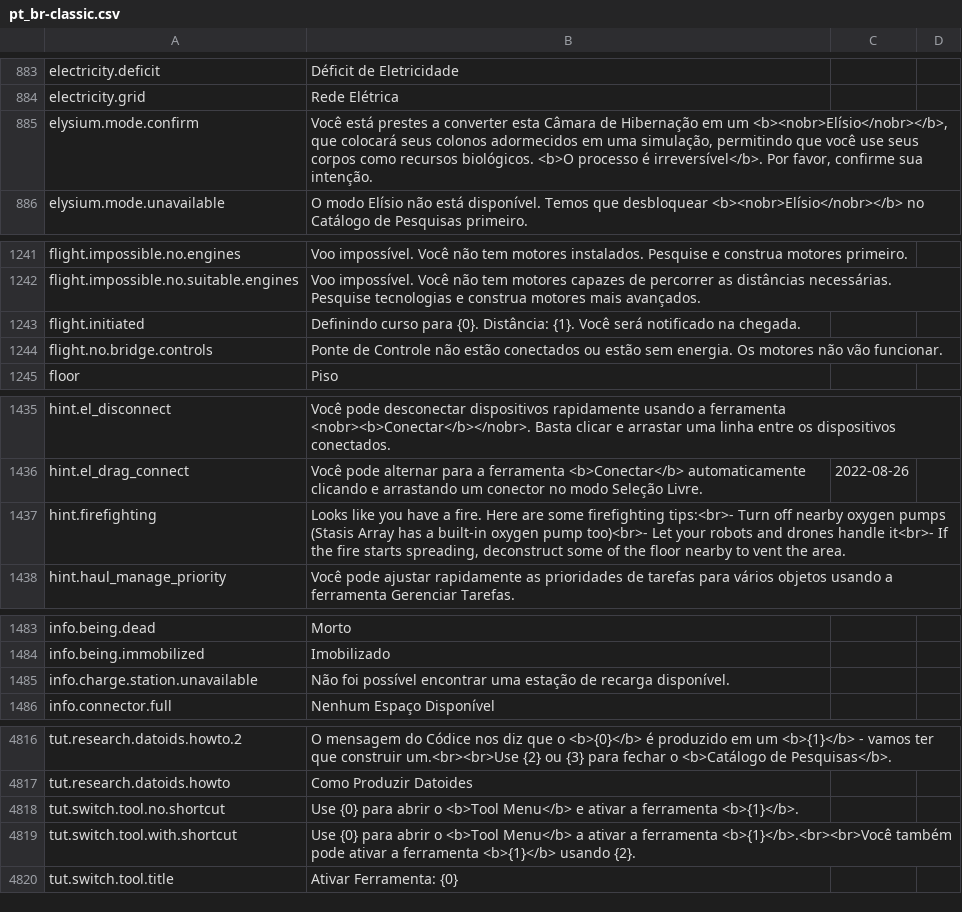
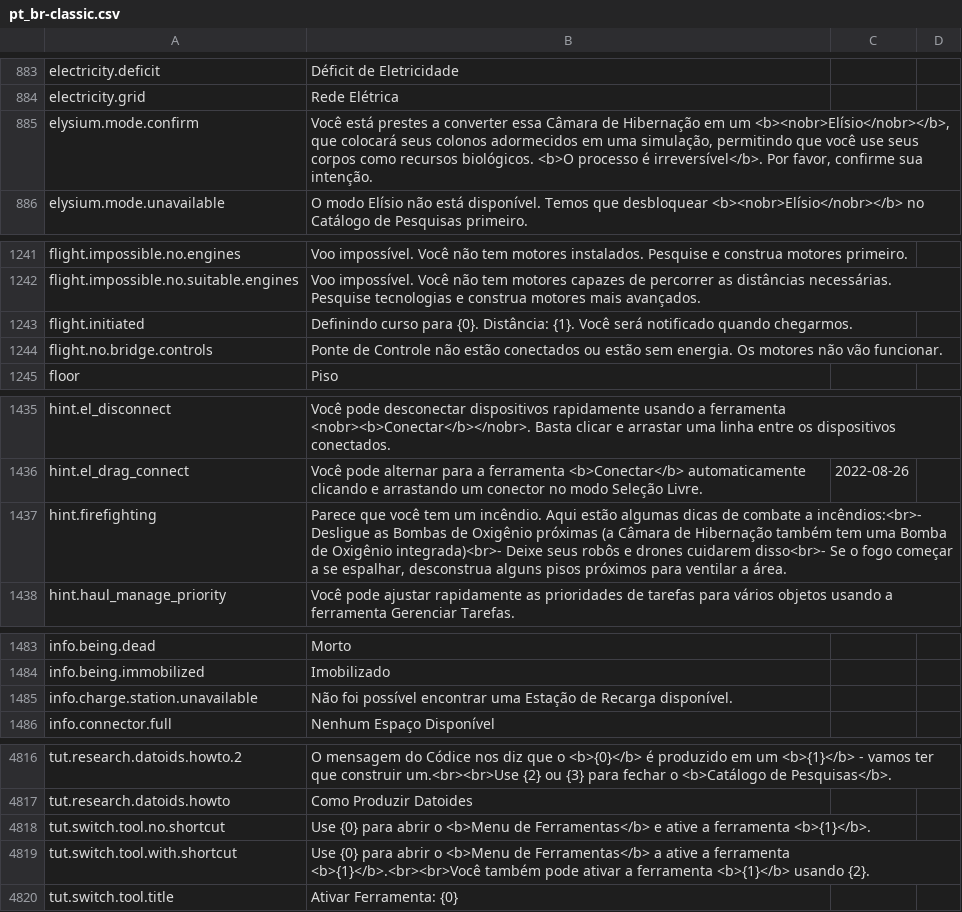
Before and after one commit to kodolinija/stardeus-translations, a CSV file: Translations/pt_br-classic.csv, drawn as a sheet; only a part is shown, gaps mark what is left out; the diff covers the shown part only.

```diff
--- a/Translations/pt_br-classic.csv
+++ b/Translations/pt_br-classic.csv
@@ -889,3 +889,3 @@ electricity.deficit,Déficit de Eletricidade,,
 electricity.grid,Rede Elétrica,,
-elysium.mode.confirm,"Você está prestes a converter esta Câmara de Hibernação em um <b><nobr>Elísio</nobr></b>, que colocará seus colonos adormecidos em uma simulação, permitindo que você use seus corpos como recursos biológicos. <b>O processo é irreversível</b>. Por favor, confirme sua intenção.",,
+elysium.mode.confirm,"Você está prestes a converter essa Câmara de Hibernação em um <b><nobr>Elísio</nobr></b>, que colocará seus colonos adormecidos em uma simulação, permitindo que você use seus corpos como recursos biológicos. <b>O processo é irreversível</b>. Por favor, confirme sua intenção.",,
 elysium.mode.unavailable,O modo Elísio não está disponível. Temos que desbloquear <b><nobr>Elísio</nobr></b> no Catálogo de Pesquisas primeiro.,,
@@ -1247,3 +1247,3 @@ flight.impossible.no.engines,Voo impossível. Você não tem motores instalados.
 flight.impossible.no.suitable.engines,Voo impossível. Você não tem motores capazes de percorrer as distâncias necessárias. Pesquise tecnologias e construa motores mais avançados.,,
-flight.initiated,Definindo curso para {0}. Distância: {1}. Você será notificado na chegada.,,
+flight.initiated,Definindo curso para {0}. Distância: {1}. Você será notificado quando chegarmos.,,
 flight.no.bridge.controls,Ponte de Controle não estão conectados ou estão sem energia. Os motores não vão funcionar.,,
@@ -1441,3 +1441,3 @@ hint.el_disconnect,Você pode desconectar dispositivos rapidamente usando a ferr
 hint.el_drag_connect,Você pode alternar para a ferramenta <b>Conectar</b> automaticamente clicando e arrastando um conector no modo Seleção Livre.,2022-08-26,
-hint.firefighting,"Looks like you have a fire. Here are some firefighting tips:<br>- Turn off nearby oxygen pumps (Stasis Array has a built-in oxygen pump too)<br>- Let your robots and drones handle it<br>- If the fire starts spreading, deconstruct some of the floor nearby to vent the area.",,
+hint.firefighting,"Parece que você tem um incêndio. Aqui estão algumas dicas de combate a incêndios:<br>- Desligue as Bombas de Oxigênio próximas (a Câmara de Hibernação também tem uma Bomba de Oxigênio integrada)<br>- Deixe seus robôs e drones cuidarem disso<br>- Se o fogo começar a se espalhar, desconstrua alguns pisos próximos para ventilar a área.",,
 hint.haul_manage_priority,Você pode ajustar rapidamente as prioridades de tarefas para vários objetos usando a ferramenta Gerenciar Tarefas.,,
@@ -1489,3 +1489,3 @@ info.being.dead,Morto,,
 info.being.immobilized,Imobilizado,,
-info.charge.station.unavailable,Não foi possível encontrar uma estação de recarga disponível.,,
+info.charge.station.unavailable,Não foi possível encontrar uma Estação de Recarga disponível.,,
 info.connector.full,Nenhum Espaço Disponível,,
@@ -4826,4 +4826,4 @@ tut.research.datoids.howto.2,O mensagem do Códice nos diz que o <b>{0}</b> é p
 tut.research.datoids.howto,Como Produzir Datoides,,
-tut.switch.tool.no.shortcut,Use {0} para abrir o <b>Tool Menu</b> e ativar a ferramenta <b>{1}</b>.,,
-tut.switch.tool.with.shortcut,Use {0} para abrir o <b>Tool Menu</b> a ativar a ferramenta <b>{1}</b>.<br><br>Você também pode ativar a ferramenta <b>{1}</b> usando {2}.,,
+tut.switch.tool.no.shortcut,Use {0} para abrir o <b>Menu de Ferramentas</b> e ative a ferramenta <b>{1}</b>.,,
+tut.switch.tool.with.shortcut,Use {0} para abrir o <b>Menu de Ferramentas</b> a ative a ferramenta <b>{1}</b>.<br><br>Você também pode ativar a ferramenta <b>{1}</b> usando {2}.,,
 tut.switch.tool.title,Ativar Ferramenta: {0},,
```
Also changed, not shown: 39 edited cells elsewhere in this file.
